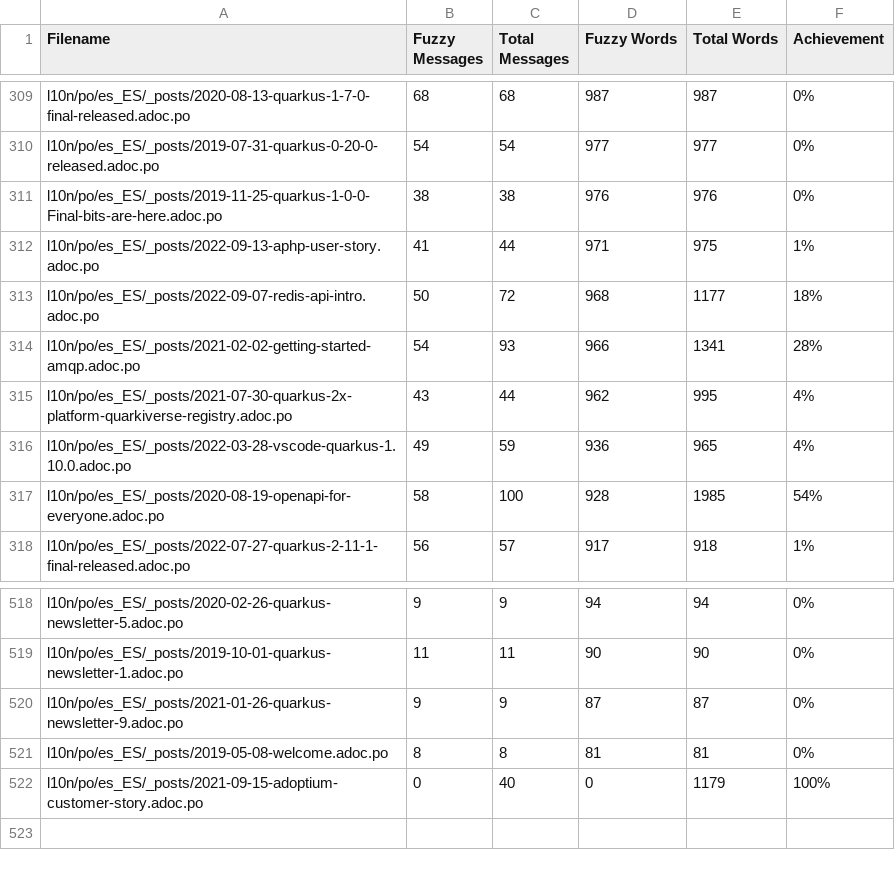
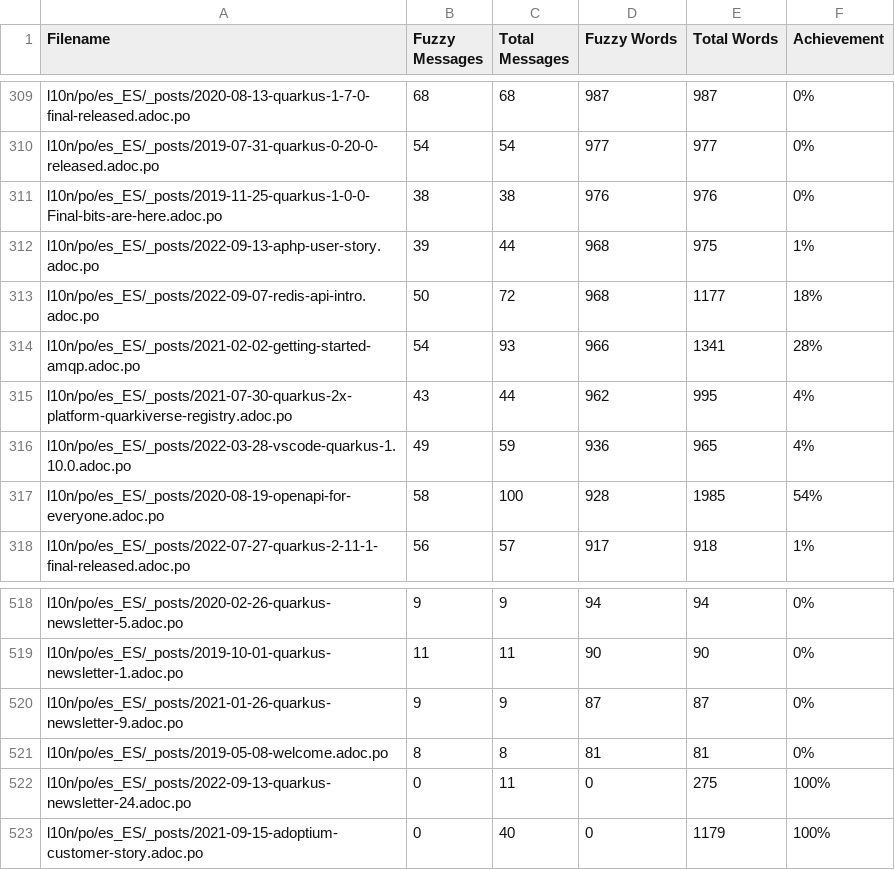
Before and after one commit to quarkusio/pt.quarkus.io, a CSV file: l10n/stats/translation-sorted-by-fuzzy-words.csv, drawn as a sheet; only a part is shown, gaps mark what is left out.

Commit message:
Update translation stats

```diff
--- a/l10n/stats/translation-sorted-by-fuzzy-words.csv
+++ b/l10n/stats/translation-sorted-by-fuzzy-words.csv
@@ -311,3 +311,3 @@ l10n/po/es_ES/_posts/2019-07-31-quarkus-0-20-0-released.adoc.po, 54, 54, 977, 97
 l10n/po/es_ES/_posts/2019-11-25-quarkus-1-0-0-Final-bits-are-here.adoc.po, 38, 38, 976, 976 ,0%
-l10n/po/es_ES/_posts/2022-09-13-aphp-user-story.adoc.po, 41, 44, 971, 975 ,1%
+l10n/po/es_ES/_posts/2022-09-13-aphp-user-story.adoc.po, 39, 44, 968, 975 ,1%
 l10n/po/es_ES/_posts/2022-09-07-redis-api-intro.adoc.po, 50, 72, 968, 1177 ,18%
@@ -521,2 +521,3 @@ l10n/po/es_ES/_posts/2021-01-26-quarkus-newsletter-9.adoc.po, 9, 9, 87, 87 ,0%
 l10n/po/es_ES/_posts/2019-05-08-welcome.adoc.po, 8, 8, 81, 81 ,0%
+l10n/po/es_ES/_posts/2022-09-13-quarkus-newsletter-24.adoc.po, 0, 11, 0, 275 ,100%
 l10n/po/es_ES/_posts/2021-09-15-adoptium-customer-story.adoc.po, 0, 40, 0, 1179 ,100%
```
Also changed, not shown: l10n/stats/translation.csv.
